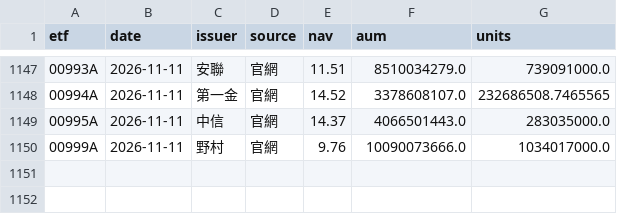
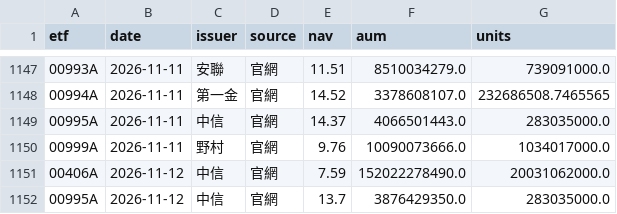
Before and after one commit to gelu27/Stock-lab, a CSV file: data/etf/info.csv, drawn as a sheet; only a part is shown, gaps mark what is left out.

```diff
--- a/data/etf/info.csv
+++ b/data/etf/info.csv
@@ -1150 +1150,3 @@ etf,date,issuer,source,nav,aum,units
 00999A,2026-11-11,野村,官網,9.76,10090073666.0,1034017000.0
+00406A,2026-11-12,中信,官網,7.59,152022278490.0,20031062000.0
+00995A,2026-11-12,中信,官網,13.7,3876429350.0,283035000.0
```
Also changed, not shown: 8 other files.
